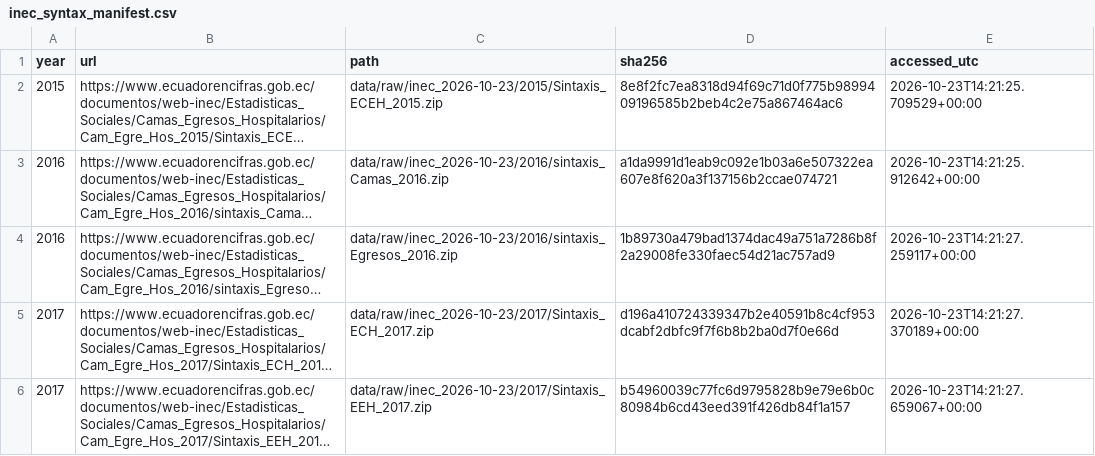
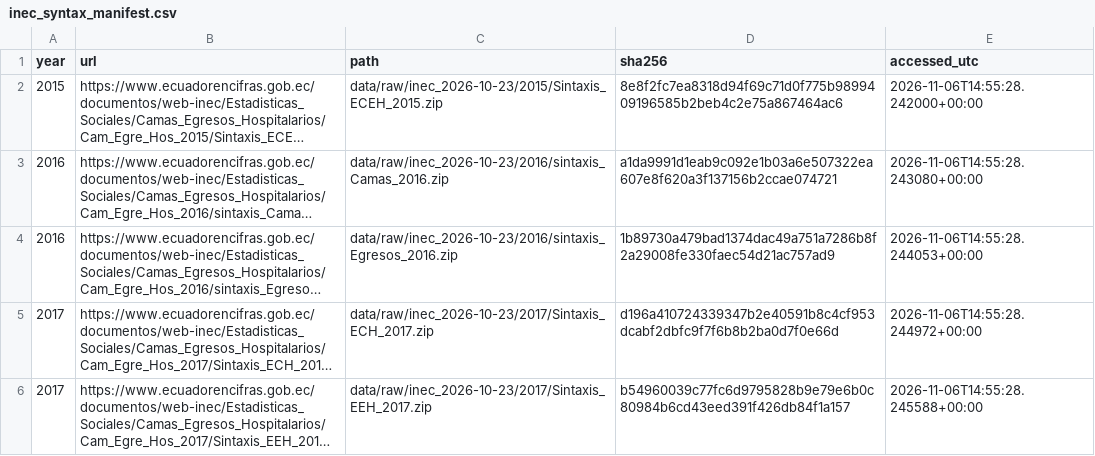
Before and after one commit to IsmaelMadril/Monica_paper_2, a CSV file: provenance/inec_syntax_manifest.csv, drawn as a sheet; long unchanged cells end in …; the diff names each change by its address in the sheet, - before the commit and + after, or states it on an @@ line.

```diff
--- a/provenance/inec_syntax_manifest.csv
+++ b/provenance/inec_syntax_manifest.csv
-E2 (accessed_utc): 2026-10-23T14:21:25.709529+00:00
+E2 (accessed_utc): 2026-11-06T14:55:28.242000+00:00
-E3 (accessed_utc): 2026-10-23T14:21:25.912642+00:00
+E3 (accessed_utc): 2026-11-06T14:55:28.243080+00:00
-E4 (accessed_utc): 2026-10-23T14:21:27.259117+00:00
+E4 (accessed_utc): 2026-11-06T14:55:28.244053+00:00
-E5 (accessed_utc): 2026-10-23T14:21:27.370189+00:00
+E5 (accessed_utc): 2026-11-06T14:55:28.244972+00:00
-E6 (accessed_utc): 2026-10-23T14:21:27.659067+00:00
+E6 (accessed_utc): 2026-11-06T14:55:28.245588+00:00
```
Also changed, not shown: provenance/inec_download_manifest.csv, provenance/t02/selection_flow.csv, 22 other files.
